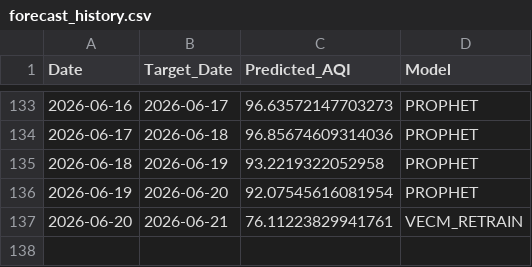
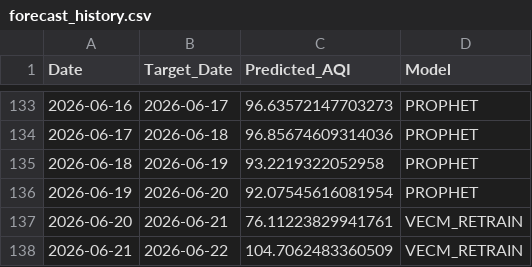
Before and after one commit to pavan3767/Project-AQI, a CSV file: forecast_history.csv, drawn as a sheet; only a part is shown, gaps mark what is left out.

```diff
--- a/forecast_history.csv
+++ b/forecast_history.csv
@@ -137 +137,2 @@ Date,Target_Date,Predicted_AQI,Model
 2026-06-20,2026-06-21,76.11223829941761,VECM_RETRAIN
+2026-06-21,2026-06-22,104.7062483360509,VECM_RETRAIN
```
Also changed, not shown: Cleaned AQI Bulk data (26th Jan).csv, drift_log.csv, 2 other files.
